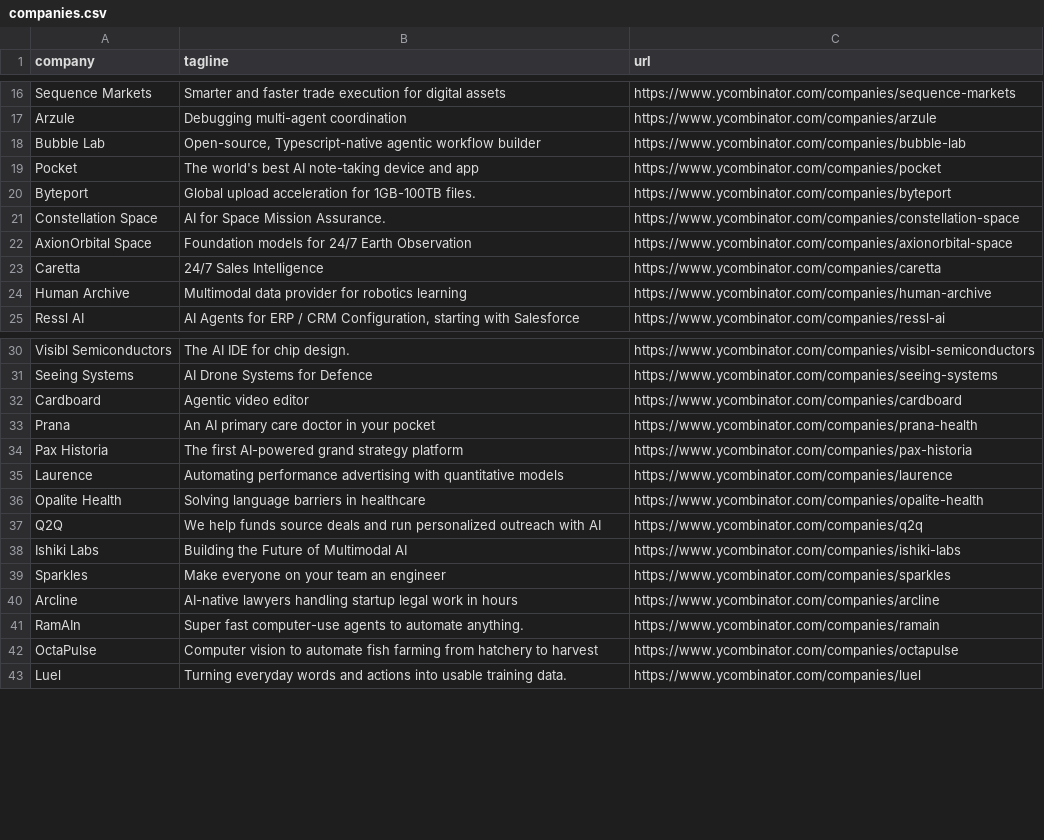
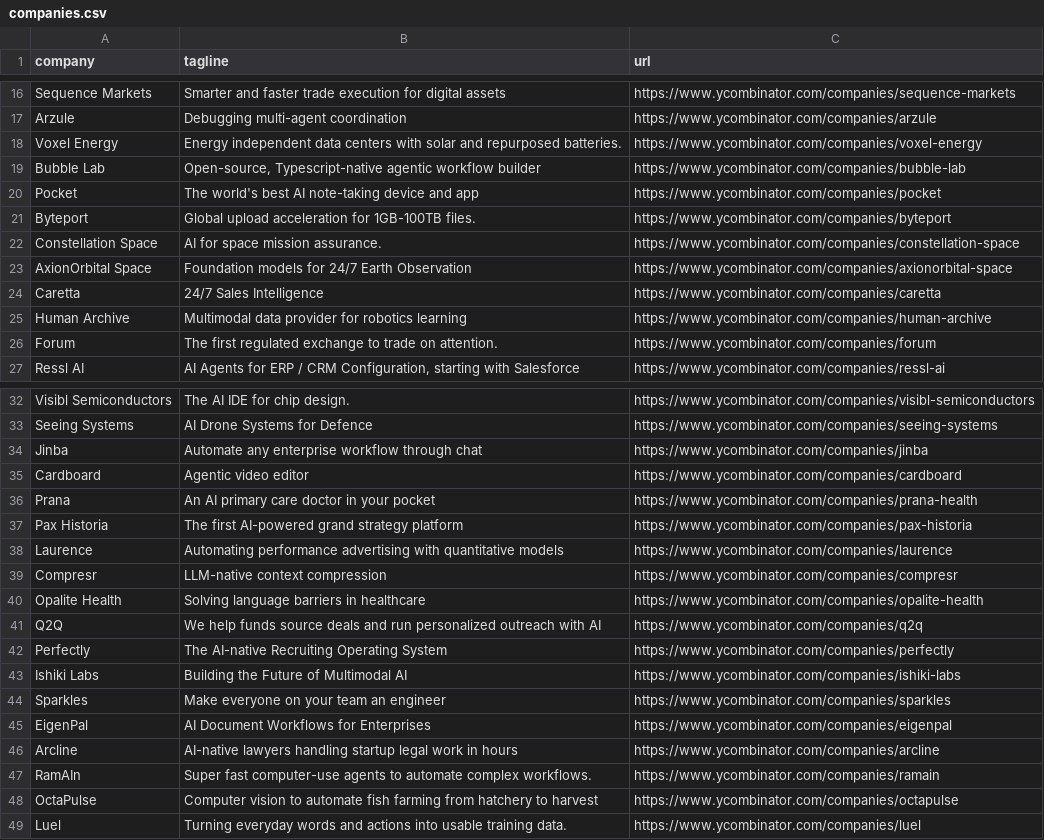
Before and after one commit to mcottle1/yc-updates, a CSV file: companies.csv, drawn as a sheet; only a part is shown, gaps mark what is left out; the diff covers the shown part only.

```diff
--- a/companies.csv
+++ b/companies.csv
@@ -17,2 +17,3 @@ Sequence Markets,Smarter and faster trade execution for digital assets,https://w
 Arzule,Debugging multi-agent coordination,https://www.ycombinator.com/companies/arzule
+Voxel Energy,Energy independent data centers with solar and repurposed batteries.,https://www.ycombinator.com/companies/voxel-energy
 Bubble Lab,"Open-source, Typescript-native agentic workflow builder",https://www.ycombinator.com/companies/bubble-lab
@@ -20,3 +21,3 @@ Pocket,The world's best AI note-taking device and app,https://www.ycombinator.co
 Byteport,Global upload acceleration for 1GB-100TB files.,https://www.ycombinator.com/companies/byteport
-Constellation Space,AI for Space Mission Assurance.,https://www.ycombinator.com/companies/constellation-space
+Constellation Space,AI for space mission assurance.,https://www.ycombinator.com/companies/constellation-space
 AxionOrbital Space,Foundation models for 24/7 Earth Observation,https://www.ycombinator.com/companies/axionorbital-space
@@ -24,2 +25,3 @@ Caretta,24/7 Sales Intelligence,https://www.ycombinator.com/companies/caretta
 Human Archive,Multimodal data provider for robotics learning,https://www.ycombinator.com/companies/human-archive
+Forum,The first regulated exchange to trade on attention.,https://www.ycombinator.com/companies/forum
 Ressl AI,"AI Agents for ERP / CRM Configuration, starting with Salesforce",https://www.ycombinator.com/companies/ressl-ai
@@ -31,2 +33,3 @@ Visibl Semiconductors,The AI IDE for chip design.,https://www.ycombinator.com/co
 Seeing Systems,AI Drone Systems for Defence,https://www.ycombinator.com/companies/seeing-systems
+Jinba,Automate any enterprise workflow through chat,https://www.ycombinator.com/companies/jinba
 Cardboard,Agentic video editor,https://www.ycombinator.com/companies/cardboard
@@ -35,8 +38,11 @@ Pax Historia,The first AI-powered grand strategy platform,https://www.ycombinato
 Laurence,Automating performance advertising with quantitative models,https://www.ycombinator.com/companies/laurence
+Compresr,LLM-native context compression,https://www.ycombinator.com/companies/compresr
 Opalite Health,Solving language barriers in healthcare,https://www.ycombinator.com/companies/opalite-health
 Q2Q,We help funds source deals and run personalized outreach with AI,https://www.ycombinator.com/companies/q2q
+Perfectly,The AI-native Recruiting Operating System,https://www.ycombinator.com/companies/perfectly
 Ishiki Labs,Building the Future of Multimodal AI,https://www.ycombinator.com/companies/ishiki-labs
 Sparkles,Make everyone on your team an engineer,https://www.ycombinator.com/companies/sparkles
+EigenPal,AI Document Workflows for Enterprises,https://www.ycombinator.com/companies/eigenpal
 Arcline,AI-native lawyers handling startup legal work in hours,https://www.ycombinator.com/companies/arcline
-RamAIn,Super fast computer-use agents to automate anything.,https://www.ycombinator.com/companies/ramain
+RamAIn,Super fast computer-use agents to automate complex workflows.,https://www.ycombinator.com/companies/ramain
 OctaPulse,Computer vision to automate fish farming from hatchery to harvest,https://www.ycombinator.com/companies/octapulse
```
Also changed, not shown: 1 added row, 1 removed row and 1 edited cell elsewhere in this file.
